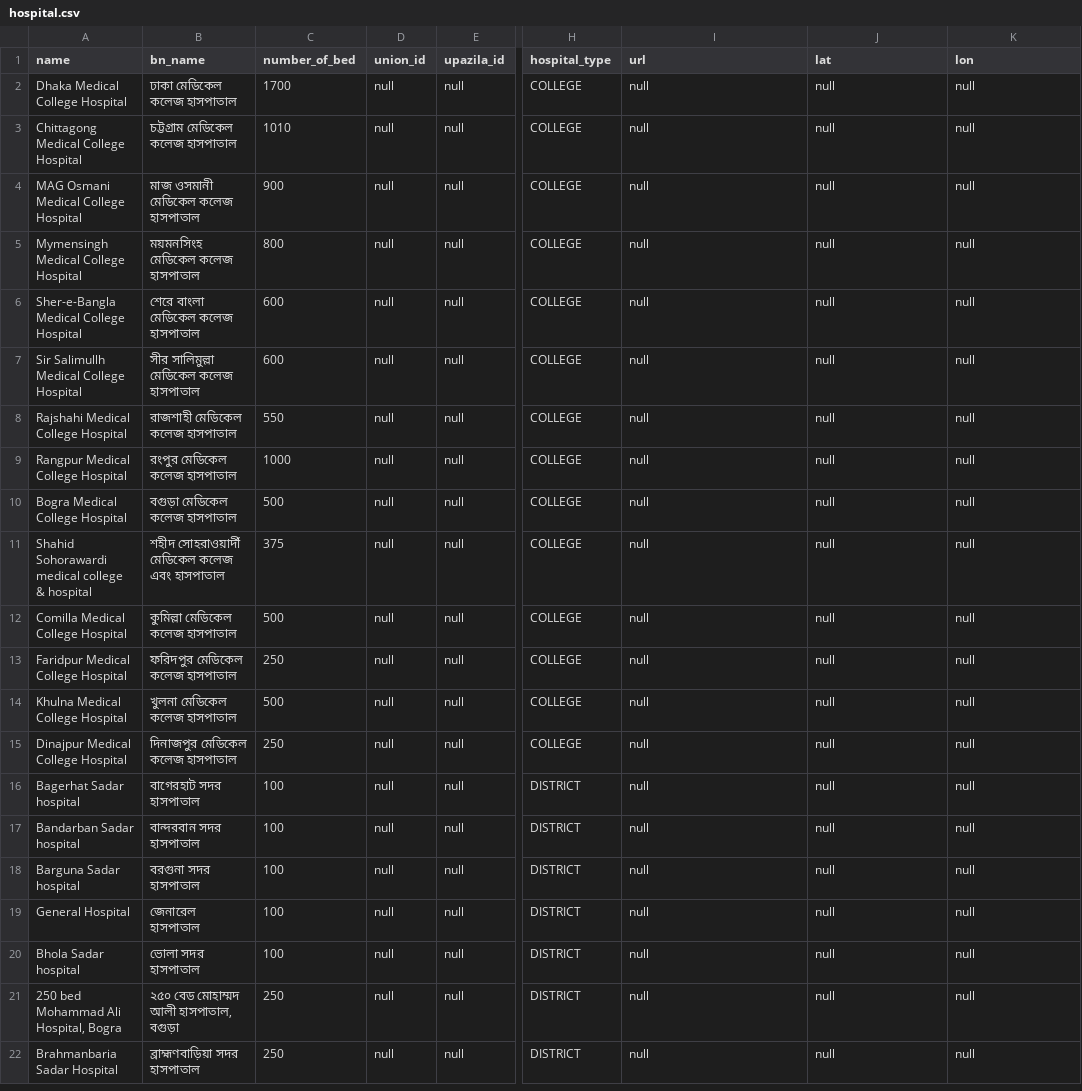
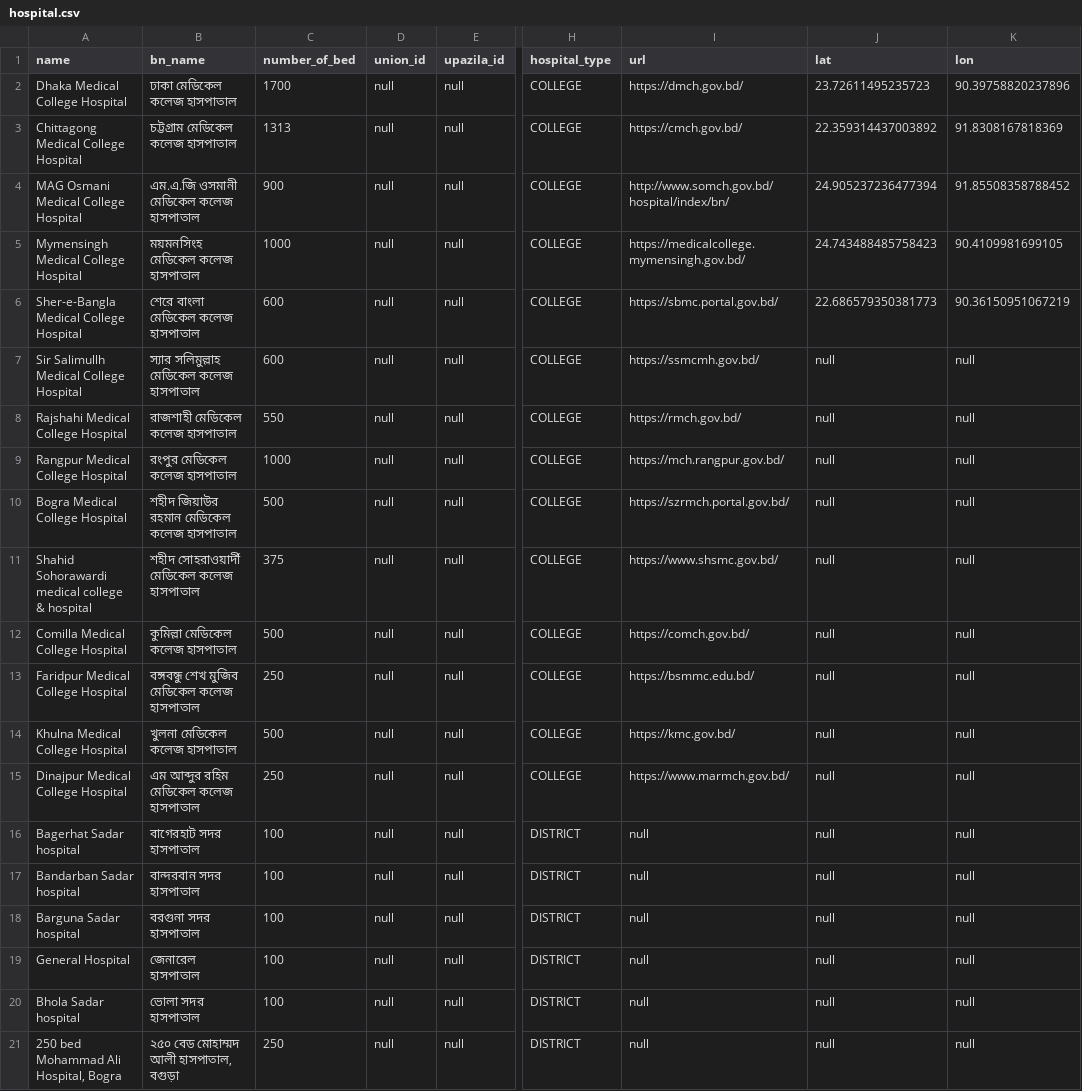
Before and after one commit to Cipher-Text/opencare, a CSV file: open-care-backend/src/main/resources/db.changelog/v-0.1.0/seeds/hospital.csv, drawn as a sheet; only a part is shown, gaps mark what is left out; the shorter side is filled out with more unchanged rows; the diff covers the shown part only; the diff names each change by its address in the sheet, - before the commit and + after, or states it on an @@ line.

Commit message:
add seed for hospital

```diff
--- a/open-care-backend/src/main/resources/db.changelog/v-0.1.0/seeds/hospital.csv
+++ b/open-care-backend/src/main/resources/db.changelog/v-0.1.0/seeds/hospital.csv
-I2 (url): null
+I2 (url): https://dmch.gov.bd/
-J2 (lat): null
+J2 (lat): 23.72611495235723
-K2 (lon): null
+K2 (lon): 90.39758820237896
-C3 (number_of_bed): 1010
+C3 (number_of_bed): 1313
-I3 (url): null
+I3 (url): https://cmch.gov.bd/
-J3 (lat): null
+J3 (lat): 22.359314437003892
-K3 (lon): null
+K3 (lon): 91.8308167818369
-B4 (bn_name): মাজ ওসমানী মেডিকেল কলেজ হাসপাতাল
+B4 (bn_name): এম.এ.জি ওসমানী মেডিকেল কলেজ হাসপাতাল
-I4 (url): null
+I4 (url): http://www.somch.gov.bd/hospital/index/bn/
-J4 (lat): null
+J4 (lat): 24.905237236477394
-K4 (lon): null
+K4 (lon): 91.85508358788452
-C5 (number_of_bed): 800
+C5 (number_of_bed): 1000
-I5 (url): null
+I5 (url): https://medicalcollege.mymensingh.gov.bd/
-J5 (lat): null
+J5 (lat): 24.743488485758423
-K5 (lon): null
+K5 (lon): 90.4109981699105
-I6 (url): null
+I6 (url): https://sbmc.portal.gov.bd/
-J6 (lat): null
+J6 (lat): 22.686579350381773
-K6 (lon): null
+K6 (lon): 90.36150951067219
-B7 (bn_name): সীর সালিমুল্লা মেডিকেল কলেজ হাসপাতাল
+B7 (bn_name): স্যার সলিমুল্লাহ মেডিকেল কলেজ হাসপাতাল
-I7 (url): null
+I7 (url): https://ssmcmh.gov.bd/
-I8 (url): null
+I8 (url): https://rmch.gov.bd/
-I9 (url): null
+I9 (url): https://mch.rangpur.gov.bd/
-B10 (bn_name): বগুড়া মেডিকেল কলেজ হাসপাতাল
+B10 (bn_name): শহীদ জিয়াউর রহমান মেডিকেল কলেজ হাসপাতাল
-I10 (url): null
+I10 (url): https://szrmch.portal.gov.bd/
-B11 (bn_name): শহীদ সোহরাওয়ার্দী মেডিকেল কলেজ এবং হাসপাতাল
+B11 (bn_name): শহীদ সোহরাওয়ার্দী মেডিকেল কলেজ হাসপাতাল
-I11 (url): null
+I11 (url): https://www.shsmc.gov.bd/
-I12 (url): null
+I12 (url): https://comch.gov.bd/
-B13 (bn_name): ফরিদপুর মেডিকেল কলেজ হাসপাতাল
+B13 (bn_name): বঙ্গবন্ধু শেখ মুজিব মেডিকেল কলেজ হাসপাতাল
-I13 (url): null
+I13 (url): https://bsmmc.edu.bd/
-I14 (url): null
+I14 (url): https://kmc.gov.bd/
-B15 (bn_name): দিনাজপুর মেডিকেল কলেজ হাসপাতাল
+B15 (bn_name): এম আব্দুর রহিম মেডিকেল কলেজ হাসপাতাল
-I15 (url): null
+I15 (url): https://www.marmch.gov.bd/
```
Also changed, not shown: 2 added rows and 21 edited cells elsewhere in this file.
